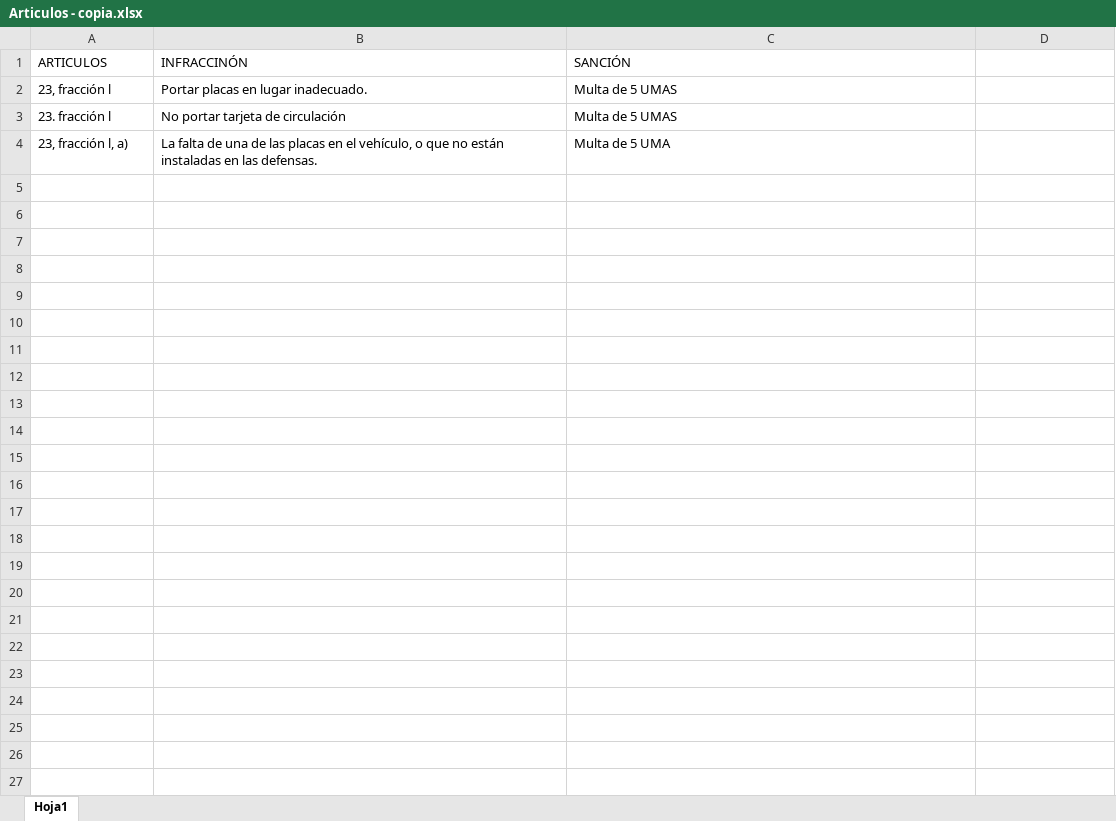
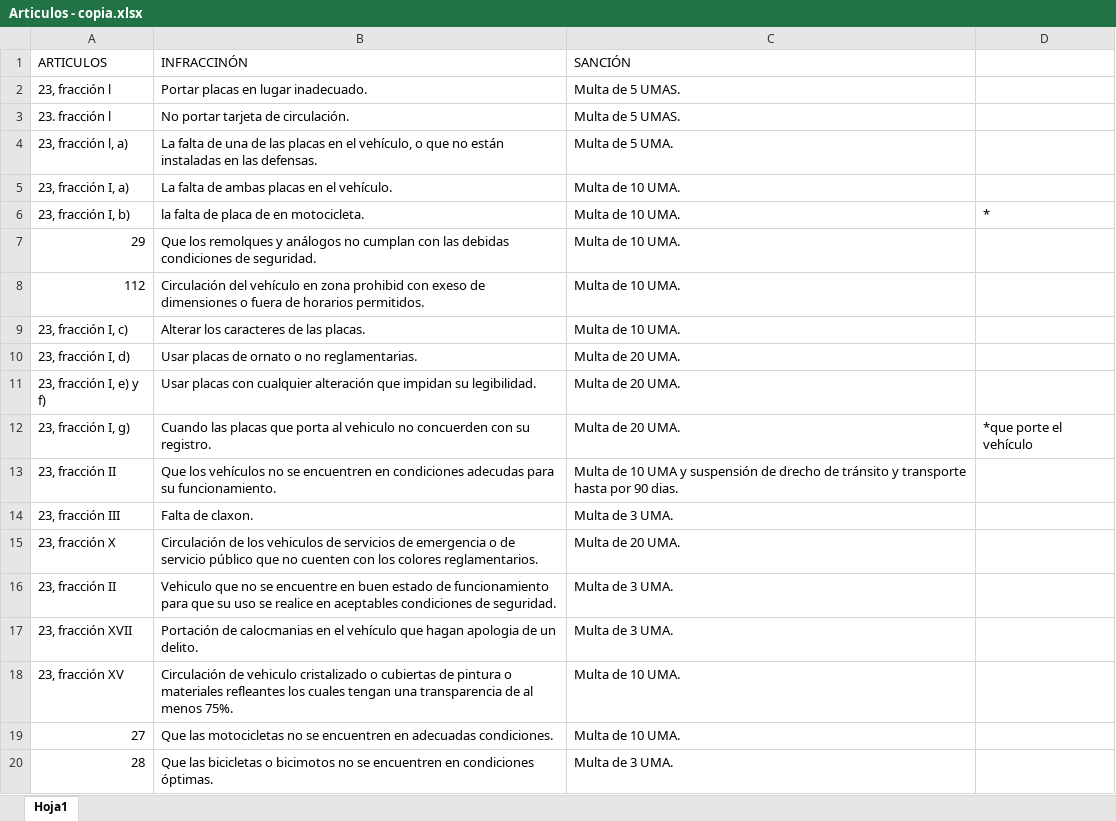
Before and after one commit to RaccoonWare/SINF, an Excel workbook: SINF/src/datos/Articulos - copia.xlsx, sheet Hoja1, drawn as a sheet; only a part is shown; values as stored, in another font and other column widths than the file's, no borders; the diff covers the shown part only; the diff names each change by its address in the sheet, - before the commit and + after, or states it on an @@ line.

```diff
--- a/SINF/src/datos/Articulos - copia.xlsx (sheet Hoja1)
+++ b/SINF/src/datos/Articulos - copia.xlsx (sheet Hoja1)
-C2:C3 (SANCIÓN): Multa de 5 UMAS
+C2:C3 (SANCIÓN): Multa de 5 UMAS.
-B3 (INFRACCINÓN): No portar tarjeta de circulación
+B3 (INFRACCINÓN): No portar tarjeta de circulación.
-C4 (SANCIÓN): Multa de 5 UMA
+C4 (SANCIÓN): Multa de 5 UMA.
+row 5: 23, fracción I, a) | La falta de ambas placas en el vehículo. | Multa de 10 UMA.
+row 6: 23, fracción I, b) | la falta de placa de en motocicleta. | Multa de 10 UMA. | *
+row 7: 29 | Que los remolques y análogos no cumplan con las debidas condiciones de seguridad. | Multa de 10 UMA.
+row 8: 112 | Circulación del vehículo en zona prohibid con exeso de dimensiones o fuera de horarios permitidos. | Multa de 10 UMA.
+row 9: 23, fracción I, c) | Alterar los caracteres de las placas. | Multa de 10 UMA.
+row 10: 23, fracción I, d) | Usar placas de ornato o no reglamentarias. | Multa de 20 UMA.
+row 11: 23, fracción I, e) y f) | Usar placas con cualquier alteración que impidan su legibilidad. | Multa de 20 UMA.
+row 12: 23, fracción I, g) | Cuando las placas que porta al vehiculo no concuerden con su registro. | Multa de 20 UMA. | *que porte el vehículo
+row 13: 23, fracción II | Que los vehículos no se encuentren en condiciones adecudas para su funcionamiento. | Multa de 10 UMA y suspensión de drecho de tránsito y transporte hasta por 90 dias.
+row 14: 23, fracción III | Falta de claxon. | Multa de 3 UMA.
+row 15: 23, fracción X | Circulación de los vehiculos de servicios de emergencia o de servicio público que no cuenten con los colores reglamentarios. | Multa de 20 UMA.
+row 16: 23, fracción II | Vehiculo que no se encuentre en buen estado de funcionamiento para que su uso se realice en aceptables condiciones de seguridad. | Multa de 3 UMA.
+row 17: 23, fracción XVII | Portación de calocmanias en el vehículo que hagan apologia de un delito. | Multa de 3 UMA.
+row 18: 23, fracción XV | Circulación de vehiculo cristalizado o cubiertas de pintura o materiales refleantes los cuales tengan una transparencia de al menos 75%. | Multa de 10 UMA.
+row 19: 27 | Que las motocicletas no se encuentren en adecuadas condiciones. | Multa de 10 UMA.
+row 20: 28 | Que las bicicletas o bicimotos no se encuentren en condiciones óptimas. | Multa de 3 UMA.
```
Also changed, not shown: 58 added rows elsewhere in this sheet, SINF/src/datos/Articulos.xlsx.
